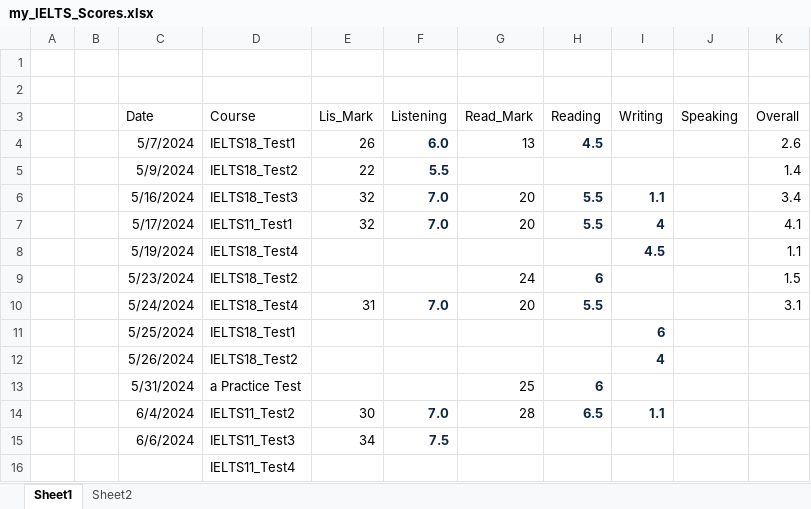
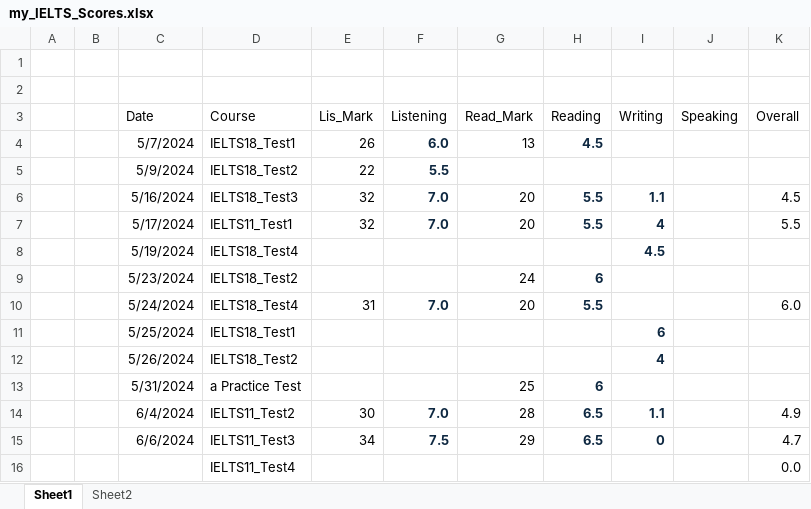
Before and after one commit to nayzinminlwin/IELTS_Practice_Repo, an Excel workbook: my_IELTS_Scores.xlsx, sheet Sheet1, drawn as a sheet; values as stored, in another font and other column widths than the file's, no borders; table styles not drawn; the diff names each change by its address in the sheet, - before the commit and + after, or states it on an @@ line.

Commit message:
Practiced Cambridge 11 Test 3 Reading.

```diff
--- a/my_IELTS_Scores.xlsx (sheet Sheet1)
+++ b/my_IELTS_Scores.xlsx (sheet Sheet1)
-K4 (Overall): 2.6
+K4 (Overall): (empty)
-K5 (Overall): 1.4
+K5 (Overall): (empty)
-K6 (Overall): 3.4
+K6 (Overall): 4.5
-K7 (Overall): 4.1
+K7 (Overall): 5.5
-K8 (Overall): 1.1
+K8 (Overall): (empty)
-K9 (Overall): 1.5
+K9 (Overall): (empty)
-K10 (Overall): 3.1
+K10 (Overall): 6.0
-K14 (Overall): (empty)
+K14 (Overall): 4.9
-G15 (Read_Mark): (empty)
+G15 (Read_Mark): 29
-H15 (Reading): (empty)
+H15 (Reading): 6.5
-I15 (Writing): (empty)
+I15 (Writing): 0
-K15 (Overall): (empty)
+K15 (Overall): 4.7
-K16 (Overall): (empty)
+K16 (Overall): 0.0
```
Also changed, not shown: 3 other files.
